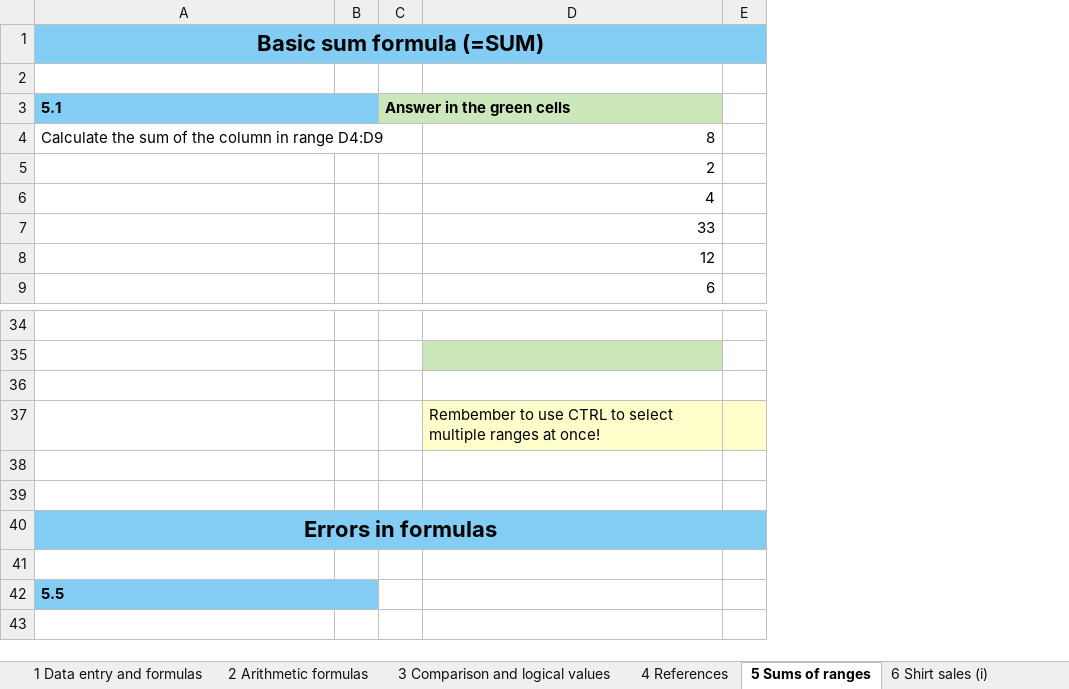
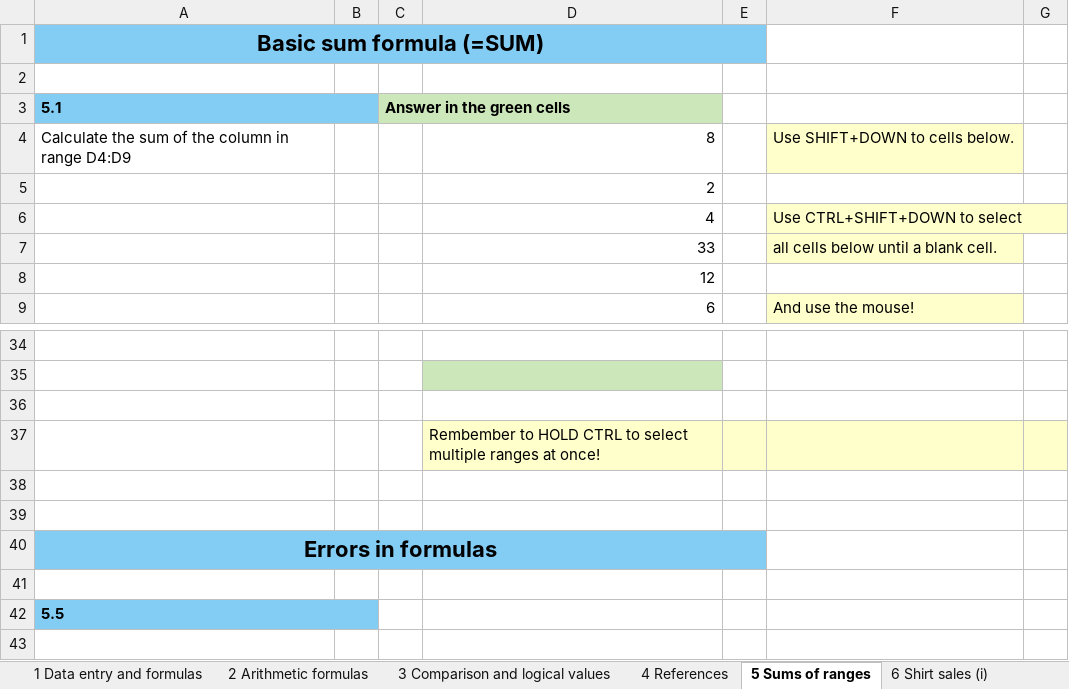
Before and after one commit to BI-DS/ELE-3915, an Excel workbook: slides/lecture01.xlsx, sheet 5 Sums of ranges, drawn as a sheet; only a part is shown, gaps mark what is left out; values as stored, in another font and other column widths than the file's, no borders; charts and pictures not drawn; the diff names each change by its address in the sheet, - before the commit and + after, or states it on an @@ line.

Commit message:
:pear: Final update pre-lecture.

```diff
--- a/slides/lecture01.xlsx (sheet 5 Sums of ranges)
+++ b/slides/lecture01.xlsx (sheet 5 Sums of ranges)
+column F, rows 4-9: Use SHIFT+DOWN to cells below. |  | Use CTRL+SHIFT+DOWN to select | all cells below until a blank cell. |  | And use the mouse!
+column G, empty
-D37: Rembember to use CTRL to…
+D37: Rembember to HOLD CTRL to…
```
Also changed, not shown: sheet 7 Shirt sales (ii), charts or pictures, slides/lecture01_solutions.xlsx, 11 other files.
